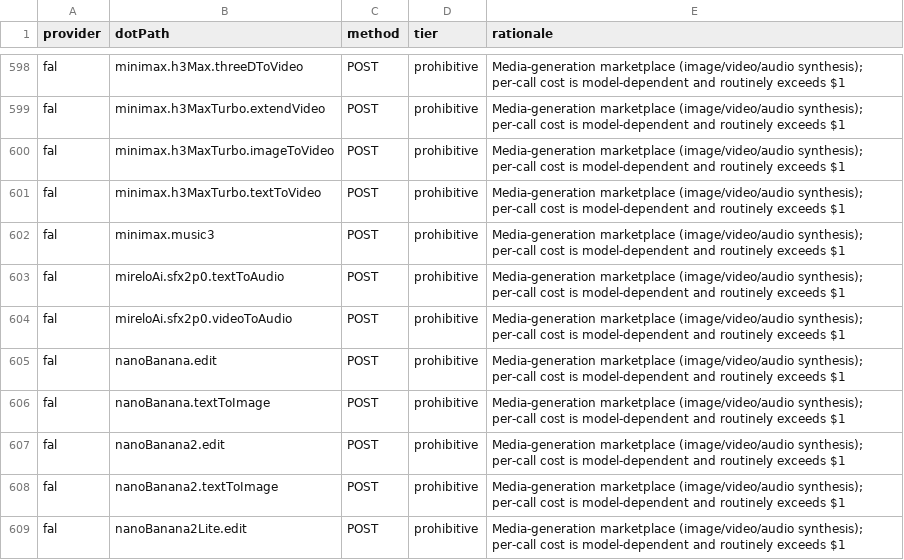
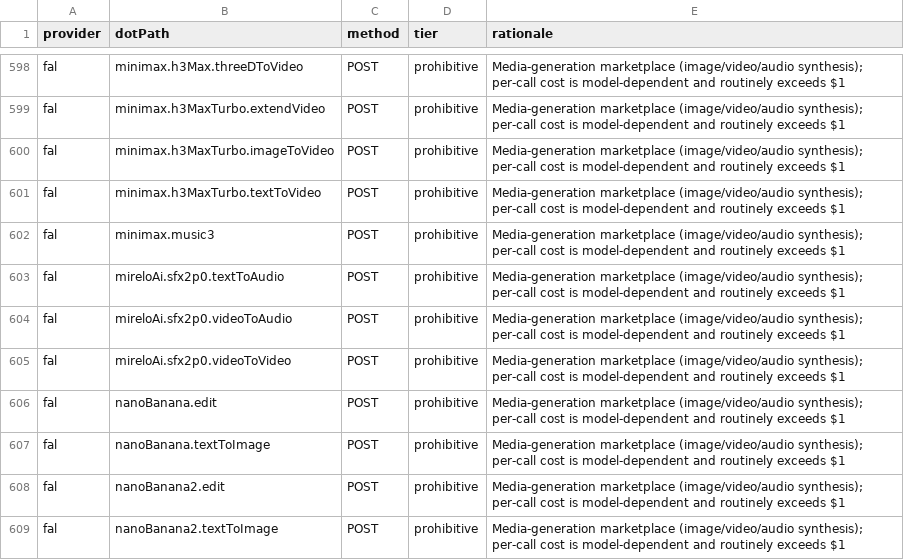
Before and after one commit to justintanner/apicity, a TSV file: scripts/endpoint-cost-tiers.tsv, drawn as a sheet; only a part is shown, gaps mark what is left out; the shorter side is filled out with more unchanged rows; the diff names each change by its address in the sheet, - before the commit and + after, or states it on an @@ line.

```diff
--- a/scripts/endpoint-cost-tiers.tsv
+++ b/scripts/endpoint-cost-tiers.tsv
+row 605: fal | mireloAi.sfx2p0.videoToVideo | POST | prohibitive | Media-generation marketplace (image/video/audio synthesis); per-call cost is model-dependent and routinely exceeds $1
```
Also changed, not shown: scripts/endpoint-docs.tsv, 14 other files.
